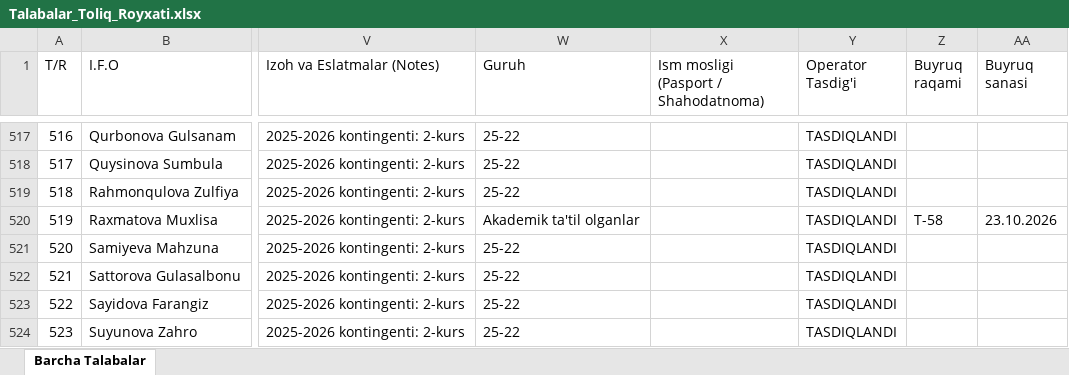
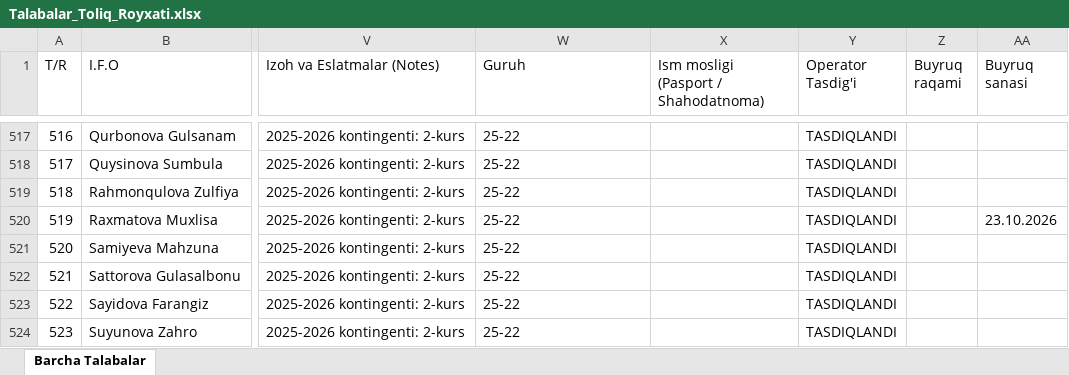
Before and after one commit to talabapc-tech/talabalar-jadvali, an Excel workbook: data/Talabalar_Toliq_Royxati.xlsx, sheet Barcha Talabalar, drawn as a sheet; only a part is shown, gaps mark what is left out; values as stored, in another font and other column widths than the file's, no borders; the diff names each change by its address in the sheet, - before the commit and + after, or states it on an @@ line.

```diff
--- a/data/Talabalar_Toliq_Royxati.xlsx (sheet Barcha Talabalar)
+++ b/data/Talabalar_Toliq_Royxati.xlsx (sheet Barcha Talabalar)
-W520 (Guruh): Akademik ta'til olganlar
+W520 (Guruh): 25-22
-Z520 (Buyruq raqami): T-58
+Z520 (Buyruq raqami): (empty)
```
Also changed, not shown: data/Talabalar_Yangilangan_Royxat.xlsx, qayta_tekshiruv/Talabalar_Yangilangan_Royxat.xlsx, 14 other files.
